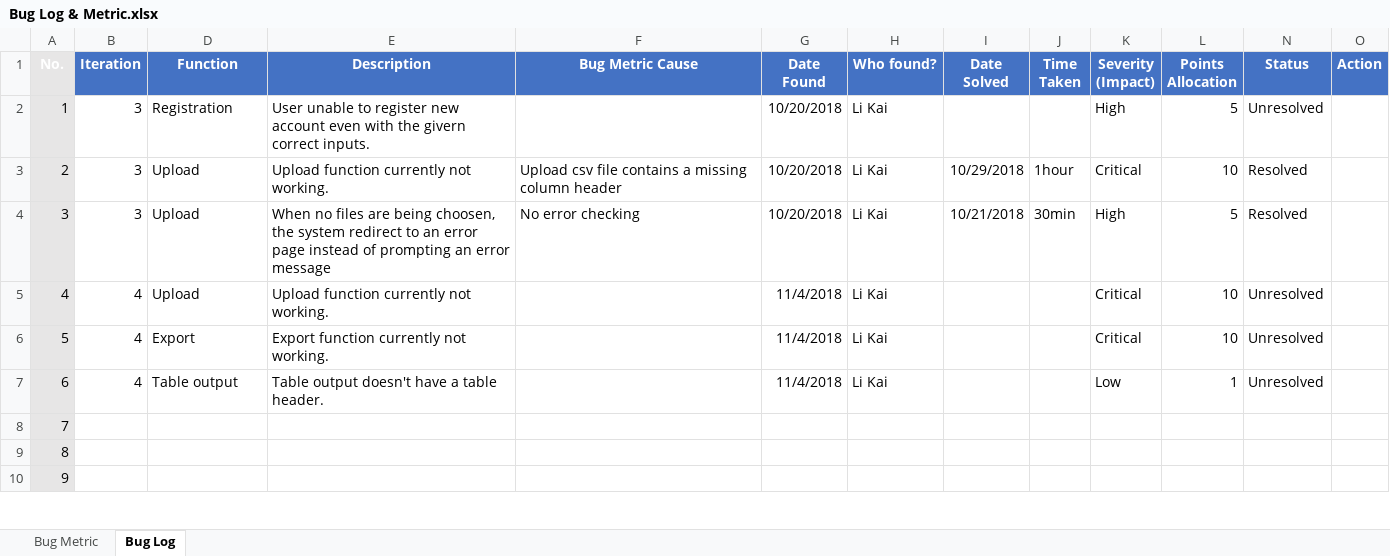
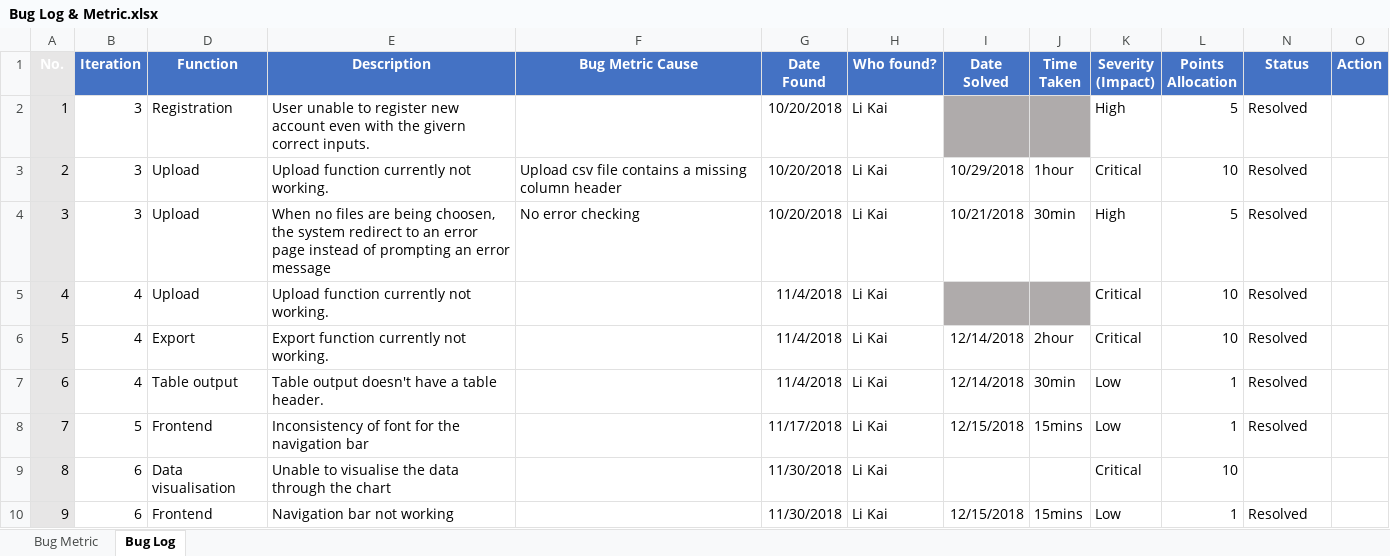
Before and after one commit to Andyayk/Beyond-Ideas, an Excel workbook: Metrics/Bug Log & Metric.xlsx, sheet Bug Log, drawn as a sheet; only a part is shown; values as stored, in another font and other column widths than the file's, no borders; the diff covers the shown part only; the diff names each change by its address in the sheet, - before the commit and + after, or states it on an @@ line.

```diff
--- a/Metrics/Bug Log & Metric.xlsx (sheet Bug Log)
+++ b/Metrics/Bug Log & Metric.xlsx (sheet Bug Log)
-I2:J2 fill: none
+I2:J2 fill: #AFABAB
-N2 (Status): Unresolved
+N2 (Status): Resolved
-I5:J5 fill: none
+I5:J5 fill: #AFABAB
-N5:N7 (Status): Unresolved
+N5:N7 (Status): Resolved
-I6:I7 (Date Solved): (empty)
+I6:I7 (Date Solved): 12/14/2018
-J6 (Time Taken): (empty)
+J6 (Time Taken): 2hour
-J7 (Time Taken): (empty)
+J7 (Time Taken): 30min
-B8 (Iteration): (empty)
+B8 (Iteration): 5
-D8 (Function): (empty)
+D8 (Function): Frontend
-E8 (Description): (empty)
+E8 (Description): Inconsistency of font for the navigation bar
-G8 (Date Found): (empty)
+G8 (Date Found): 11/17/2018
-H8:H10 (Who found?): (empty)
+H8:H10 (Who found?): Li Kai
-I8 (Date Solved): (empty)
+I8 (Date Solved): 12/15/2018
-J8 (Time Taken): (empty)
+J8 (Time Taken): 15mins
-K8 (Severity (Impact)): (empty)
+K8 (Severity (Impact)): Low
-L8 (Points Allocation): (empty)
+L8 (Points Allocation): 1
-N8 (Status): (empty)
+N8 (Status): Resolved
-B9:B10 (Iteration): (empty)
+B9:B10 (Iteration): 6
-D9 (Function): (empty)
+D9 (Function): Data visualisation
-E9 (Description): (empty)
+E9 (Description): Unable to visualise the data through the chart
-G9:G10 (Date Found): (empty)
+G9:G10 (Date Found): 11/30/2018
-K9 (Severity (Impact)): (empty)
+K9 (Severity (Impact)): Critical
-L9 (Points Allocation): (empty)
+L9 (Points Allocation): 10
-D10 (Function): (empty)
+D10 (Function): Frontend
-E10 (Description): (empty)
+E10 (Description): Navigation bar not working
-I10 (Date Solved): (empty)
+I10 (Date Solved): 12/15/2018
-J10 (Time Taken): (empty)
+J10 (Time Taken): 15mins
-K10 (Severity (Impact)): (empty)
+K10 (Severity (Impact)): Low
-L10 (Points Allocation): (empty)
+L10 (Points Allocation): 1
-N10 (Status): (empty)
+N10 (Status): Resolved
```
Also changed, not shown: 24 edited cells elsewhere in this sheet, sheet Bug Metric, formulas that keep their value, charts or pictures, Test Cases/Test Cases.xlsx.
